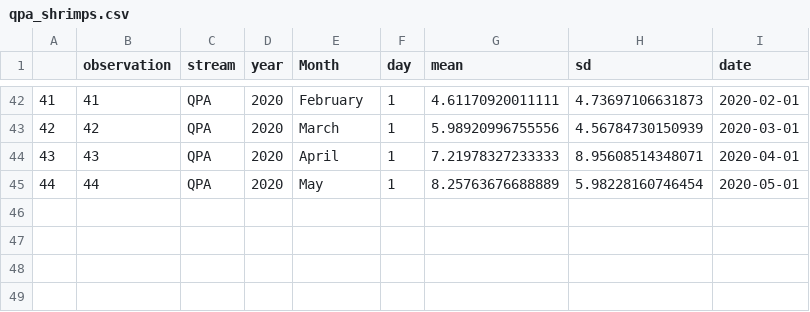
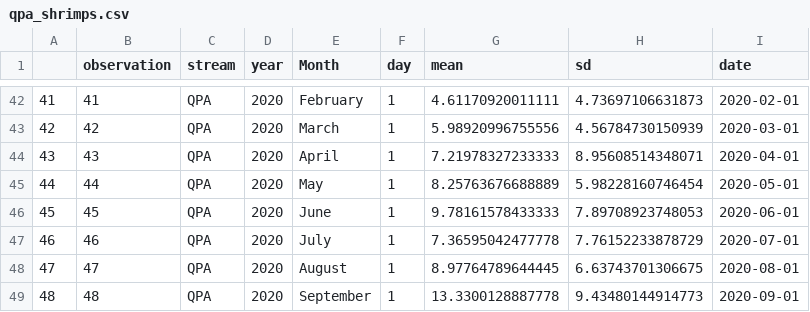
Before and after one commit to PEGutierrezF/datasummaryLTER, a CSV file: qpa_shrimps.csv, drawn as a sheet; only a part is shown, gaps mark what is left out; the diff names each change by its address in the sheet, - before the commit and + after, or states it on an @@ line.

```diff
--- a/qpa_shrimps.csv
+++ b/qpa_shrimps.csv
+row 46: 45 | 45 | QPA | 2020 | June | 1 | 9.78161578433333 | 7.89708923748053 | 2020-06-01
+row 47: 46 | 46 | QPA | 2020 | July | 1 | 7.36595042477778 | 7.76152233878729 | 2020-07-01
+row 48: 47 | 47 | QPA | 2020 | August | 1 | 8.97764789644445 | 6.63743701306675 | 2020-08-01
+row 49: 48 | 48 | QPA | 2020 | September | 1 | 13.3300128887778 | 9.43480144914773 | 2020-09-01
```
Also changed, not shown: data/shrimp.csv, qpb_shrimps.csv.
